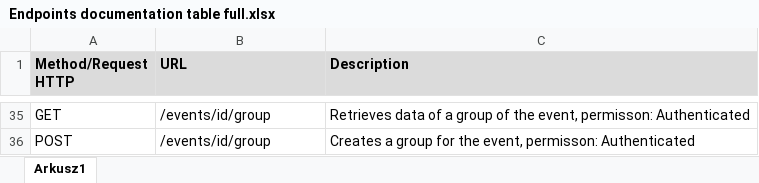
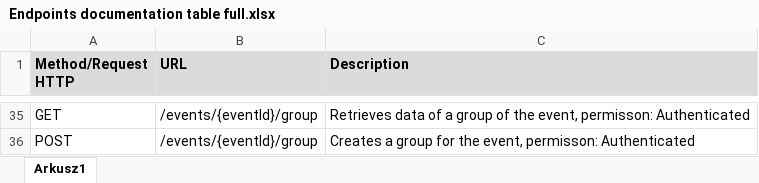
Before and after one commit to kacienk/Bydlac, an Excel workbook: Endpoints documentation table full.xlsx, sheet Arkusz1, drawn as a sheet; only a part is shown, gaps mark what is left out; values as stored, in another font and other column widths than the file's, no borders; the diff covers the shown part only; the diff names each change by its address in the sheet, - before the commit and + after, or states it on an @@ line.

```diff
--- a/Endpoints documentation table full.xlsx (sheet Arkusz1)
+++ b/Endpoints documentation table full.xlsx (sheet Arkusz1)
-B35:B36 (URL): /events/id/group
+B35:B36 (URL): /events/{eventId}/group
```
Also changed, not shown: 1 added row, 1 removed row and 20 edited cells elsewhere in this sheet.
